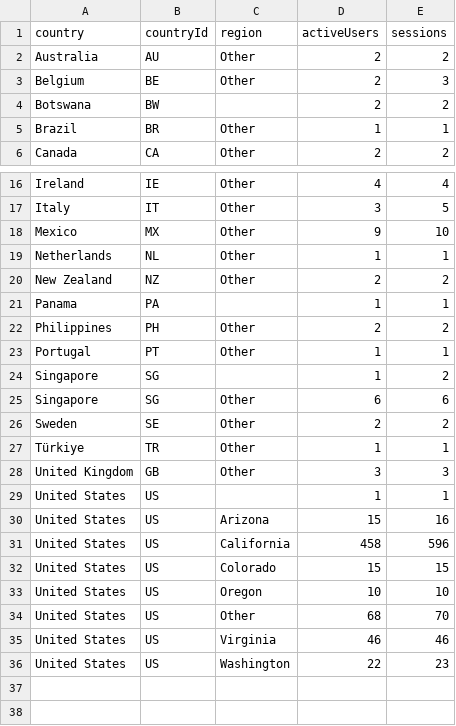
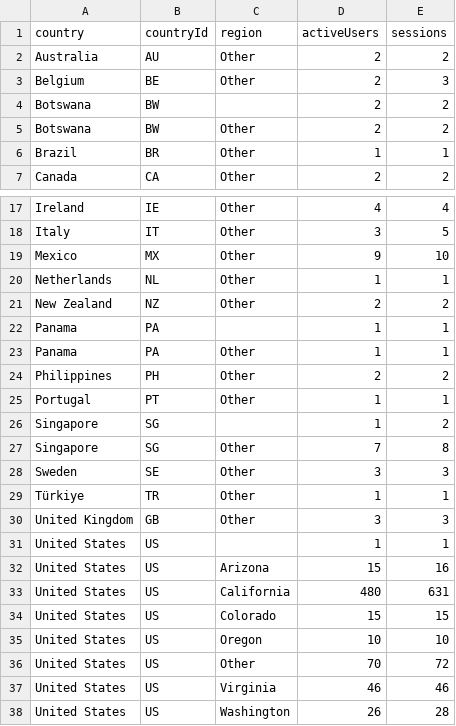
Before and after one commit to CalCOFI/analytics, a CSV file: static/data/geo/ucla-monitoring-map.csv, drawn as a sheet; only a part is shown, gaps mark what is left out.

Commit message:
data: refresh usage from GA4

```diff
--- a/static/data/geo/ucla-monitoring-map.csv
+++ b/static/data/geo/ucla-monitoring-map.csv
@@ -4,2 +4,3 @@ Belgium,BE,Other,2,3
 Botswana,BW,,2,2
+Botswana,BW,Other,2,2
 Brazil,BR,Other,1,1
@@ -21,2 +22,3 @@ New Zealand,NZ,Other,2,2
 Panama,PA,,1,1
+Panama,PA,Other,1,1
 Philippines,PH,Other,2,2
@@ -24,4 +26,4 @@ Portugal,PT,Other,1,1
 Singapore,SG,,1,2
-Singapore,SG,Other,6,6
-Sweden,SE,Other,2,2
+Singapore,SG,Other,7,8
+Sweden,SE,Other,3,3
 Türkiye,TR,Other,1,1
@@ -30,7 +32,7 @@ United States,US,,1,1
 United States,US,Arizona,15,16
-United States,US,California,458,596
+United States,US,California,480,631
 United States,US,Colorado,15,15
 United States,US,Oregon,10,10
-United States,US,Other,68,70
+United States,US,Other,70,72
 United States,US,Virginia,46,46
-United States,US,Washington,22,23
+United States,US,Washington,26,28
```
Also changed, not shown: static/data/daily/db-viz-hex.csv, static/data/daily/ucla-monitoring-map.csv, 30 other files.
